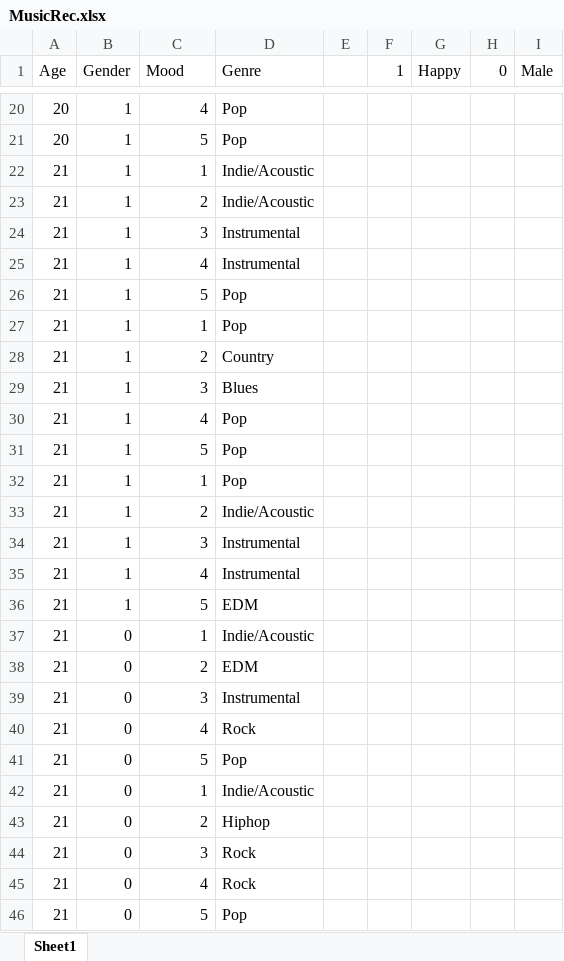
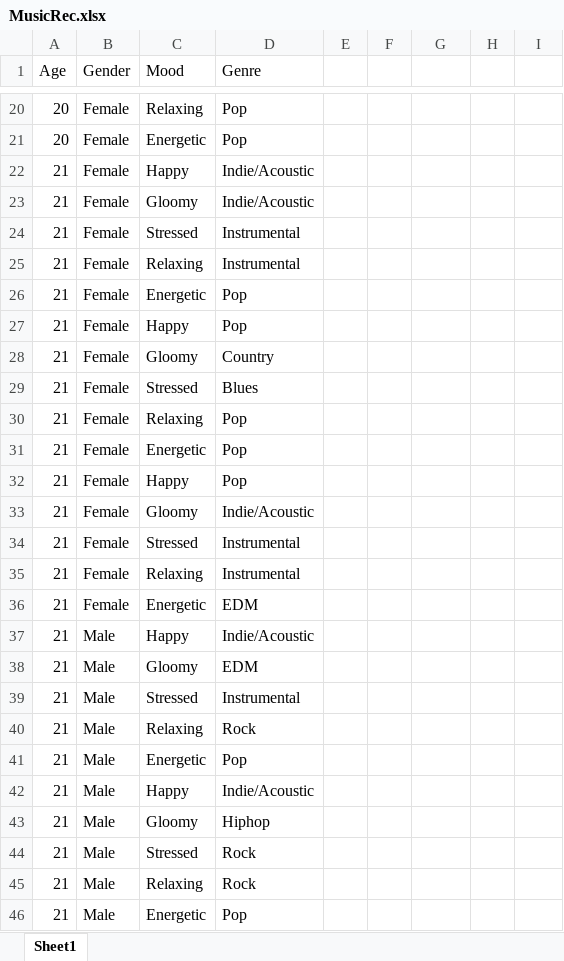
Before and after one commit to NAyeshaKhan/Music_Recommendation_App, an Excel workbook: MusicApp/MusicRec.xlsx, sheet Sheet1, drawn as a sheet; only a part is shown, gaps mark what is left out; values as stored, in another font and other column widths than the file's, no cell formats; the diff covers the shown part only; the diff names each change by its address in the sheet, - before the commit and + after, or states it on an @@ line.

```diff
--- a/MusicApp/MusicRec.xlsx (sheet Sheet1)
+++ b/MusicApp/MusicRec.xlsx (sheet Sheet1)
-F1: 1
+F1: (empty)
-G1: Happy
+G1: (empty)
-H1: 0
+H1: (empty)
-I1: Male
+I1: (empty)
-B20:B36 (Gender): 1
+B20:B36 (Gender): Female
-C20 (Mood): 4
+C20 (Mood): Relaxing
-C21 (Mood): 5
+C21 (Mood): Energetic
-C22 (Mood): 1
+C22 (Mood): Happy
-C23 (Mood): 2
+C23 (Mood): Gloomy
-C24 (Mood): 3
+C24 (Mood): Stressed
-C25 (Mood): 4
+C25 (Mood): Relaxing
-C26 (Mood): 5
+C26 (Mood): Energetic
-C27 (Mood): 1
+C27 (Mood): Happy
-C28 (Mood): 2
+C28 (Mood): Gloomy
-C29 (Mood): 3
+C29 (Mood): Stressed
-C30 (Mood): 4
+C30 (Mood): Relaxing
-C31 (Mood): 5
+C31 (Mood): Energetic
-C32 (Mood): 1
+C32 (Mood): Happy
-C33 (Mood): 2
+C33 (Mood): Gloomy
-C34 (Mood): 3
+C34 (Mood): Stressed
-C35 (Mood): 4
+C35 (Mood): Relaxing
-C36 (Mood): 5
+C36 (Mood): Energetic
-B37:B46 (Gender): 0
+B37:B46 (Gender): Male
-C37 (Mood): 1
+C37 (Mood): Happy
-C38 (Mood): 2
+C38 (Mood): Gloomy
-C39 (Mood): 3
+C39 (Mood): Stressed
-C40 (Mood): 4
+C40 (Mood): Relaxing
-C41 (Mood): 5
+C41 (Mood): Energetic
-C42 (Mood): 1
+C42 (Mood): Happy
-C43 (Mood): 2
+C43 (Mood): Gloomy
-C44 (Mood): 3
+C44 (Mood): Stressed
-C45 (Mood): 4
+C45 (Mood): Relaxing
-C46 (Mood): 5
+C46 (Mood): Energetic
```
Also changed, not shown: 386 edited cells elsewhere in this sheet, cell formats.
